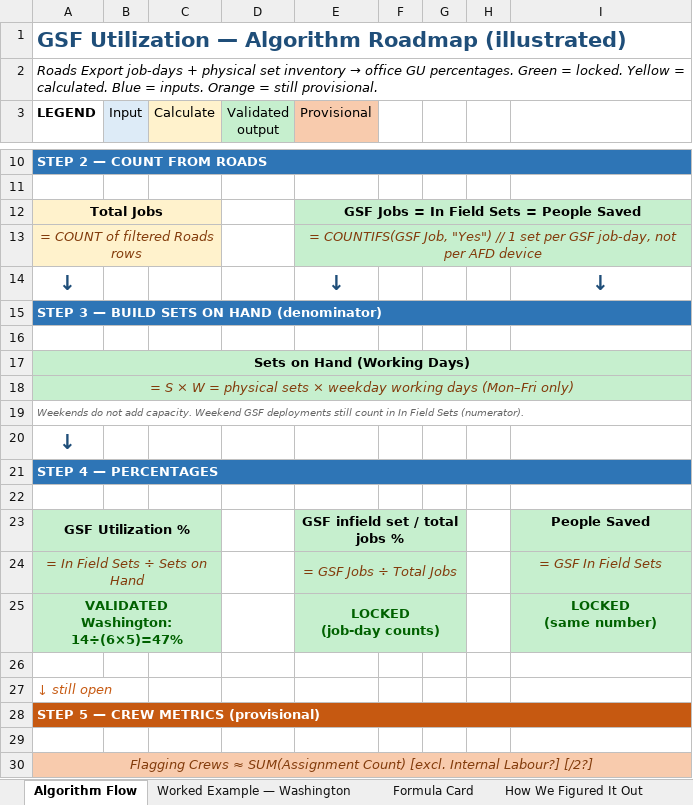
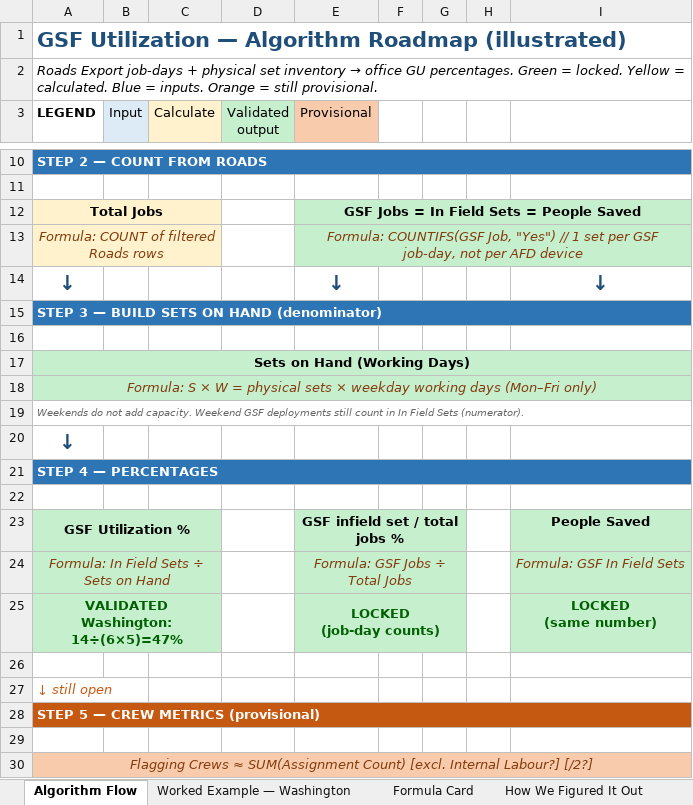
Before and after one commit to echenry6f/Costa-Rica-ecommerce, an Excel workbook: GSF_Utilization_Algorithm_Roadmap.xlsx, sheet Algorithm Flow, drawn as a sheet; only a part is shown, gaps mark what is left out; values as stored, in another font and other column widths than the file's, no borders; formulas without a stored value are shown as written; removed rows and columns are numbered as before the commit, all else as after; the diff names each change by its address in the sheet, - before the commit and + after, or states it on an @@ line.

```diff
--- a/GSF_Utilization_Algorithm_Roadmap.xlsx (sheet Algorithm Flow)
+++ b/GSF_Utilization_Algorithm_Roadmap.xlsx (sheet Algorithm Flow)
-A13 (LEGEND): = COUNT of filtered Roads rows
+A13 (LEGEND): Formula: COUNT of filtered Roads rows
-E13 (Provisional): = COUNTIFS(GSF Job,…
+E13 (Provisional): Formula: COUNTIFS(GSF Job,…
-A18 (LEGEND): = S ×…
+A18 (LEGEND): Formula: S ×…
-row 24: = In Field Sets ÷ Sets on Hand |  |  |  | = GSF Jobs ÷ Total Jobs |  |  |  | = GSF In Field Sets
+row 24: Formula: In Field Sets ÷ Sets on Hand |  |  |  | Formula: GSF Jobs ÷ Total Jobs |  |  |  | Formula: GSF In Field Sets
```
Also changed, not shown: sheet Worked Example — Washington, sheet Formula Card.
